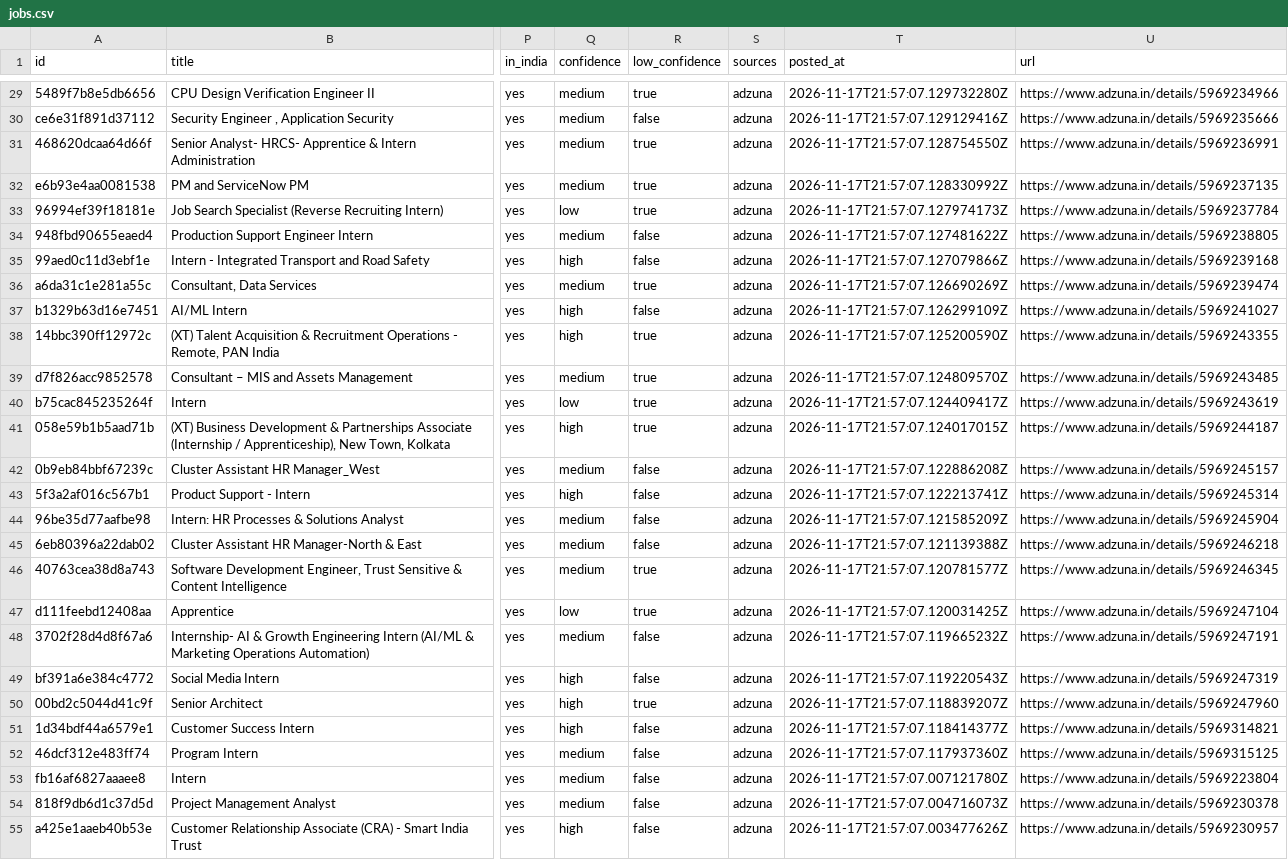
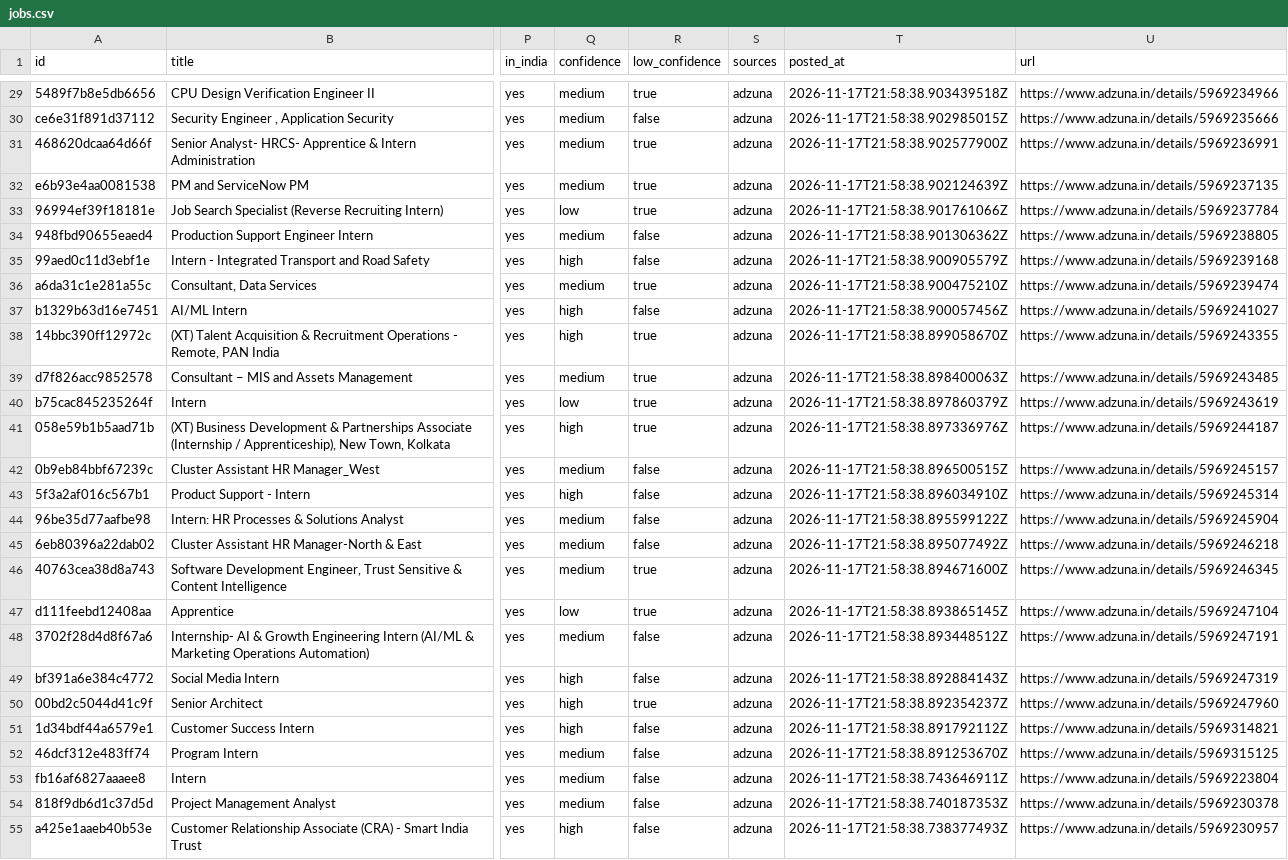
Before and after one commit to pavan512002/beep, a CSV file: export/jobs.csv, drawn as a sheet; only a part is shown, gaps mark what is left out; the diff covers the shown part only; the diff names each change by its address in the sheet, - before the commit and + after, or states it on an @@ line.

```diff
--- a/export/jobs.csv
+++ b/export/jobs.csv
-T29 (posted_at): 2026-11-17T21:57:07.129732280Z
+T29 (posted_at): 2026-11-17T21:58:38.903439518Z
-T30 (posted_at): 2026-11-17T21:57:07.129129416Z
+T30 (posted_at): 2026-11-17T21:58:38.902985015Z
-T31 (posted_at): 2026-11-17T21:57:07.128754550Z
+T31 (posted_at): 2026-11-17T21:58:38.902577900Z
-T32 (posted_at): 2026-11-17T21:57:07.128330992Z
+T32 (posted_at): 2026-11-17T21:58:38.902124639Z
-T33 (posted_at): 2026-11-17T21:57:07.127974173Z
+T33 (posted_at): 2026-11-17T21:58:38.901761066Z
-T34 (posted_at): 2026-11-17T21:57:07.127481622Z
+T34 (posted_at): 2026-11-17T21:58:38.901306362Z
-T35 (posted_at): 2026-11-17T21:57:07.127079866Z
+T35 (posted_at): 2026-11-17T21:58:38.900905579Z
-T36 (posted_at): 2026-11-17T21:57:07.126690269Z
+T36 (posted_at): 2026-11-17T21:58:38.900475210Z
-T37 (posted_at): 2026-11-17T21:57:07.126299109Z
+T37 (posted_at): 2026-11-17T21:58:38.900057456Z
-T38 (posted_at): 2026-11-17T21:57:07.125200590Z
+T38 (posted_at): 2026-11-17T21:58:38.899058670Z
-T39 (posted_at): 2026-11-17T21:57:07.124809570Z
+T39 (posted_at): 2026-11-17T21:58:38.898400063Z
-T40 (posted_at): 2026-11-17T21:57:07.124409417Z
+T40 (posted_at): 2026-11-17T21:58:38.897860379Z
-T41 (posted_at): 2026-11-17T21:57:07.124017015Z
+T41 (posted_at): 2026-11-17T21:58:38.897336976Z
-T42 (posted_at): 2026-11-17T21:57:07.122886208Z
+T42 (posted_at): 2026-11-17T21:58:38.896500515Z
-T43 (posted_at): 2026-11-17T21:57:07.122213741Z
+T43 (posted_at): 2026-11-17T21:58:38.896034910Z
-T44 (posted_at): 2026-11-17T21:57:07.121585209Z
+T44 (posted_at): 2026-11-17T21:58:38.895599122Z
-T45 (posted_at): 2026-11-17T21:57:07.121139388Z
+T45 (posted_at): 2026-11-17T21:58:38.895077492Z
-T46 (posted_at): 2026-11-17T21:57:07.120781577Z
+T46 (posted_at): 2026-11-17T21:58:38.894671600Z
-T47 (posted_at): 2026-11-17T21:57:07.120031425Z
+T47 (posted_at): 2026-11-17T21:58:38.893865145Z
-T48 (posted_at): 2026-11-17T21:57:07.119665232Z
+T48 (posted_at): 2026-11-17T21:58:38.893448512Z
-T49 (posted_at): 2026-11-17T21:57:07.119220543Z
+T49 (posted_at): 2026-11-17T21:58:38.892884143Z
-T50 (posted_at): 2026-11-17T21:57:07.118839207Z
+T50 (posted_at): 2026-11-17T21:58:38.892354237Z
-T51 (posted_at): 2026-11-17T21:57:07.118414377Z
+T51 (posted_at): 2026-11-17T21:58:38.891792112Z
-T52 (posted_at): 2026-11-17T21:57:07.117937360Z
+T52 (posted_at): 2026-11-17T21:58:38.891253670Z
-T53 (posted_at): 2026-11-17T21:57:07.007121780Z
+T53 (posted_at): 2026-11-17T21:58:38.743646911Z
-T54 (posted_at): 2026-11-17T21:57:07.004716073Z
+T54 (posted_at): 2026-11-17T21:58:38.740187353Z
-T55 (posted_at): 2026-11-17T21:57:07.003477626Z
+T55 (posted_at): 2026-11-17T21:58:38.738377493Z
```
Also changed, not shown: 113 edited cells elsewhere in this file, 5 other files.
